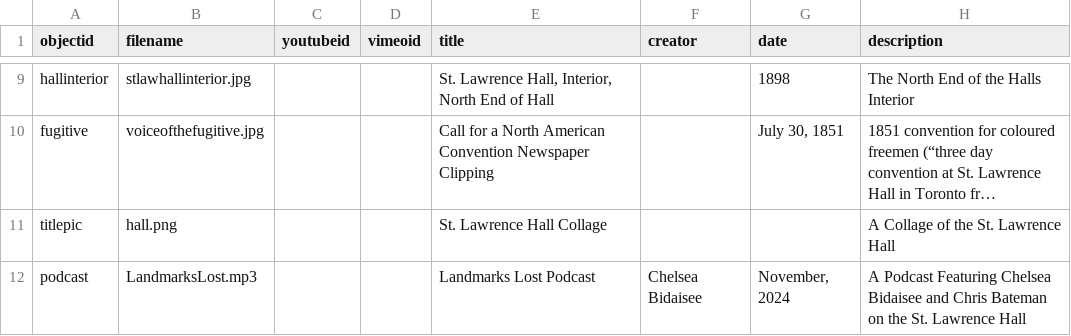
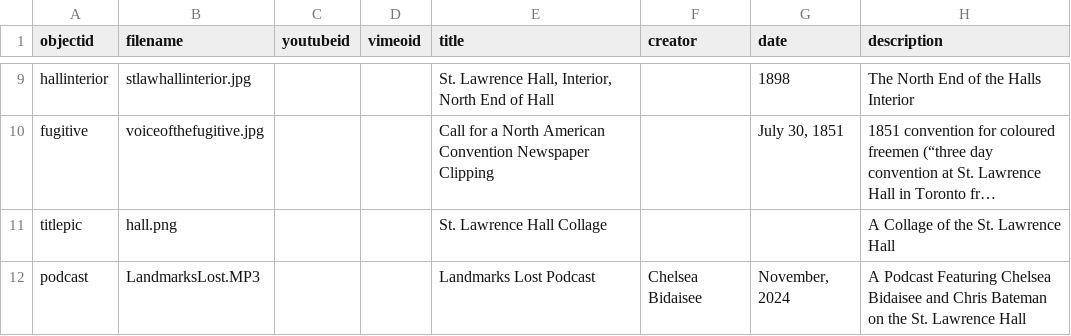
Before and after one commit to chels-b-13/LandmarksLost, a CSV file: _data/hist4840-template.csv, drawn as a sheet; only a part is shown, gaps mark what is left out; long unchanged cells end in …; the diff names each change by its address in the sheet, - before the commit and + after, or states it on an @@ line.

Commit message:
Update hist4840-template.csv

```diff
--- a/_data/hist4840-template.csv
+++ b/_data/hist4840-template.csv
-B12 (filename): LandmarksLost.mp3
+B12 (filename): LandmarksLost.MP3
```
